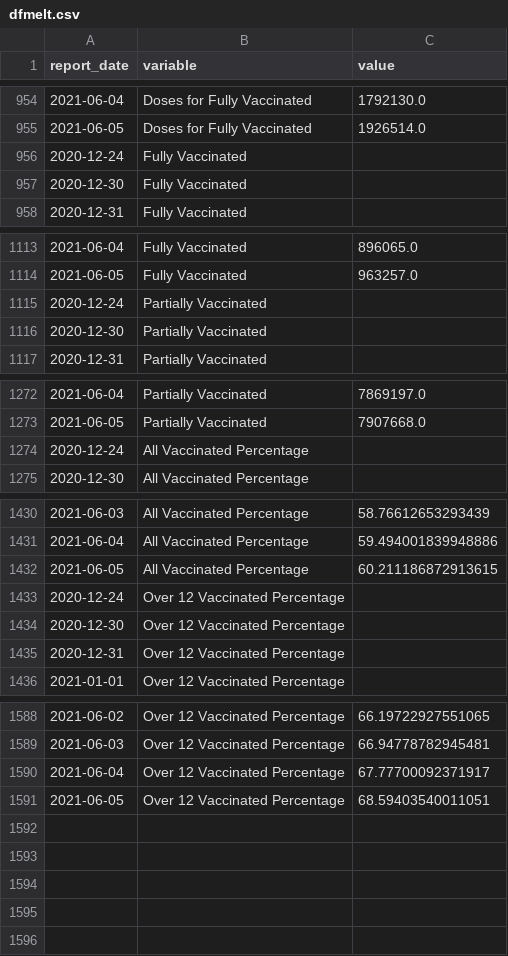
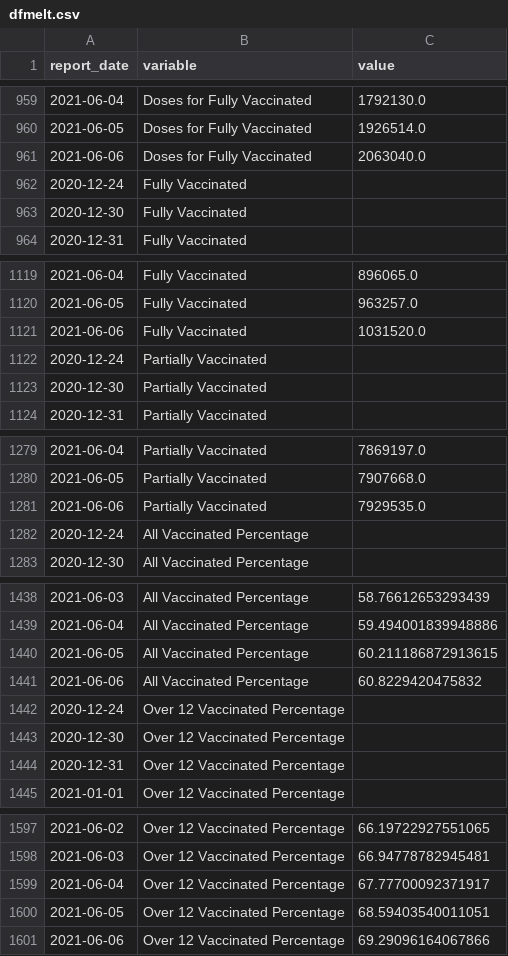
Before and after one commit to minix1234/minix1234.github.io, a CSV file: pelican/content/dfmelt.csv, drawn as a sheet; only a part is shown, gaps mark what is left out; the diff covers the shown part only.

```diff
--- a/pelican/content/dfmelt.csv
+++ b/pelican/content/dfmelt.csv
@@ -955,2 +960,3 @@ report_date,variable,value
 2021-06-05,Doses for Fully Vaccinated,1926514.0
+2021-06-06,Doses for Fully Vaccinated,2063040.0
 2020-12-24,Fully Vaccinated,
@@ -1114,2 +1120,3 @@ report_date,variable,value
 2021-06-05,Fully Vaccinated,963257.0
+2021-06-06,Fully Vaccinated,1031520.0
 2020-12-24,Partially Vaccinated,
@@ -1273,2 +1280,3 @@ report_date,variable,value
 2021-06-05,Partially Vaccinated,7907668.0
+2021-06-06,Partially Vaccinated,7929535.0
 2020-12-24,All Vaccinated Percentage,
@@ -1432,2 +1440,3 @@ report_date,variable,value
 2021-06-05,All Vaccinated Percentage,60.211186872913615
+2021-06-06,All Vaccinated Percentage,60.8229420475832
 2020-12-24,Over 12 Vaccinated Percentage,
@@ -1591 +1600,2 @@ report_date,variable,value
 2021-06-05,Over 12 Vaccinated Percentage,68.59403540011051
+2021-06-06,Over 12 Vaccinated Percentage,69.29096164067866
```
Also changed, not shown: 5 added rows elsewhere in this file, pelican/content/dfVC.csv, 16 other files.
